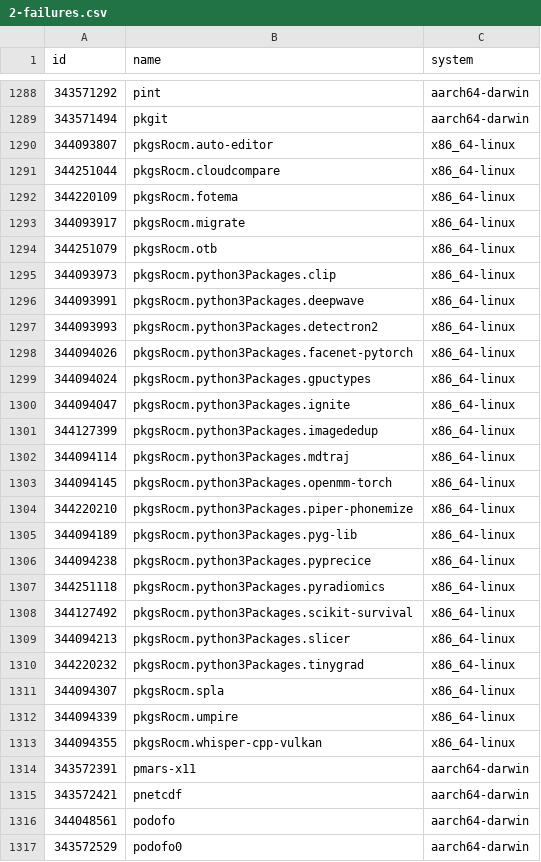
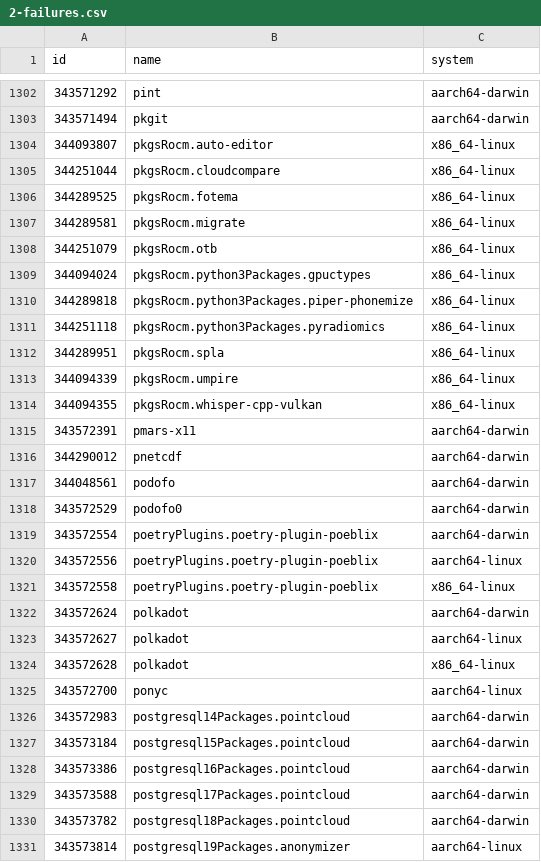
Before and after one commit to Sigmanificient/nixpkgs-failure-notify, a CSV file: results/trunk/2-failures.csv, drawn as a sheet; only a part is shown, gaps mark what is left out; the shorter side is filled out with more unchanged rows; the diff covers the shown part only.

```diff
--- a/results/trunk/2-failures.csv
+++ b/results/trunk/2-failures.csv
@@ -1291,22 +1305,9 @@ id,name,system
 344251044,pkgsRocm.cloudcompare,x86_64-linux
-344220109,pkgsRocm.fotema,x86_64-linux
-344093917,pkgsRocm.migrate,x86_64-linux
+344289525,pkgsRocm.fotema,x86_64-linux
+344289581,pkgsRocm.migrate,x86_64-linux
 344251079,pkgsRocm.otb,x86_64-linux
-344093973,pkgsRocm.python3Packages.clip,x86_64-linux
-344093991,pkgsRocm.python3Packages.deepwave,x86_64-linux
-344093993,pkgsRocm.python3Packages.detectron2,x86_64-linux
-344094026,pkgsRocm.python3Packages.facenet-pytorch,x86_64-linux
 344094024,pkgsRocm.python3Packages.gpuctypes,x86_64-linux
-344094047,pkgsRocm.python3Packages.ignite,x86_64-linux
-344127399,pkgsRocm.python3Packages.imagededup,x86_64-linux
-344094114,pkgsRocm.python3Packages.mdtraj,x86_64-linux
-344094145,pkgsRocm.python3Packages.openmm-torch,x86_64-linux
-344220210,pkgsRocm.python3Packages.piper-phonemize,x86_64-linux
-344094189,pkgsRocm.python3Packages.pyg-lib,x86_64-linux
-344094238,pkgsRocm.python3Packages.pyprecice,x86_64-linux
+344289818,pkgsRocm.python3Packages.piper-phonemize,x86_64-linux
 344251118,pkgsRocm.python3Packages.pyradiomics,x86_64-linux
-344127492,pkgsRocm.python3Packages.scikit-survival,x86_64-linux
-344094213,pkgsRocm.python3Packages.slicer,x86_64-linux
-344220232,pkgsRocm.python3Packages.tinygrad,x86_64-linux
-344094307,pkgsRocm.spla,x86_64-linux
+344289951,pkgsRocm.spla,x86_64-linux
 344094339,pkgsRocm.umpire,x86_64-linux
@@ -1314,3 +1315,3 @@ id,name,system
 343572391,pmars-x11,aarch64-darwin
-343572421,pnetcdf,aarch64-darwin
+344290012,pnetcdf,aarch64-darwin
 344048561,podofo,aarch64-darwin
```
Also changed, not shown: 18 added rows, 2 removed rows and 25 edited cells elsewhere in this file, results/trunk/3-failures-aarch64-darwin.csv, results/trunk/3-failures-aarch64-linux.csv, 5 other files.
